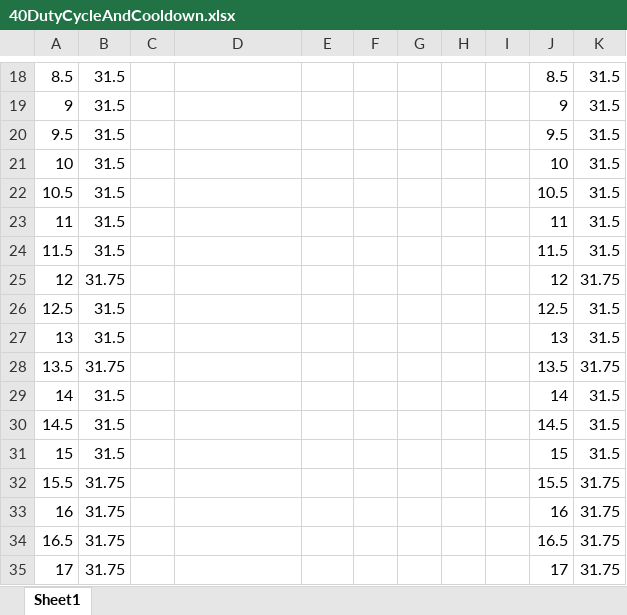
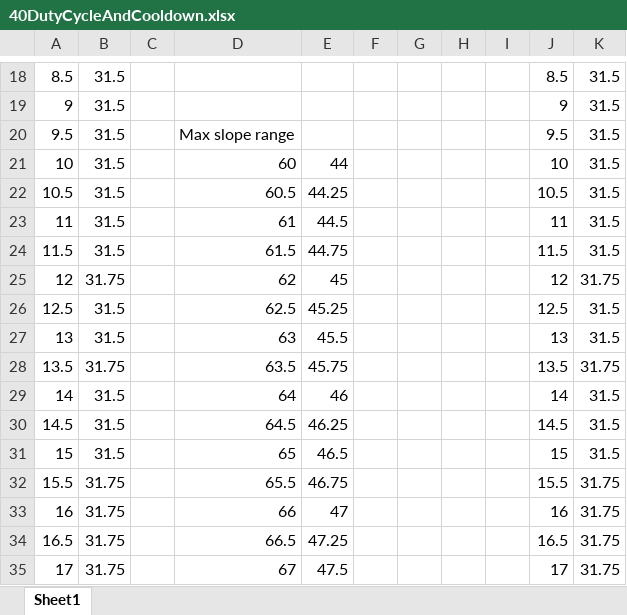
Before and after one commit to mlolson8/SSRLReflowOven, an Excel workbook: OvenTests/40DutyCycleAndCooldown.xlsx, sheet Sheet1, drawn as a sheet; only a part is shown, gaps mark what is left out; values as stored, in another font and other column widths than the file's, no borders; charts and pictures not drawn; the diff covers the shown part only; the diff names each change by its address in the sheet, - before the commit and + after, or states it on an @@ line.

```diff
--- a/OvenTests/40DutyCycleAndCooldown.xlsx (sheet Sheet1)
+++ b/OvenTests/40DutyCycleAndCooldown.xlsx (sheet Sheet1)
-D20: (empty)
+D20: Max slope range
-D21: (empty)
+D21: 60
-E21: (empty)
+E21: 44
-D22: (empty)
+D22: 60.5
-E22: (empty)
+E22: 44.25
-D23: (empty)
+D23: 61
-E23: (empty)
+E23: 44.5
-D24: (empty)
+D24: 61.5
-E24: (empty)
+E24: 44.75
-D25: (empty)
+D25: 62
-E25: (empty)
+E25: 45
-D26: (empty)
+D26: 62.5
-E26: (empty)
+E26: 45.25
-D27: (empty)
+D27: 63
-E27: (empty)
+E27: 45.5
-D28: (empty)
+D28: 63.5
-E28: (empty)
+E28: 45.75
-D29: (empty)
+D29: 64
-E29: (empty)
+E29: 46
-D30: (empty)
+D30: 64.5
-E30: (empty)
+E30: 46.25
-D31: (empty)
+D31: 65
-E31: (empty)
+E31: 46.5
-D32: (empty)
+D32: 65.5
-E32: (empty)
+E32: 46.75
-D33: (empty)
+D33: 66
-E33: (empty)
+E33: 47
-D34: (empty)
+D34: 66.5
-E34: (empty)
+E34: 47.25
-D35: (empty)
+D35: 67
-E35: (empty)
+E35: 47.5
```
Also changed, not shown: 216 edited cells elsewhere in this sheet, charts or pictures, OvenTests/100DutyCycleAndCooldown.xlsx, OvenTests/25DutyCycleAndCooldown.xlsx, 7 other files.
